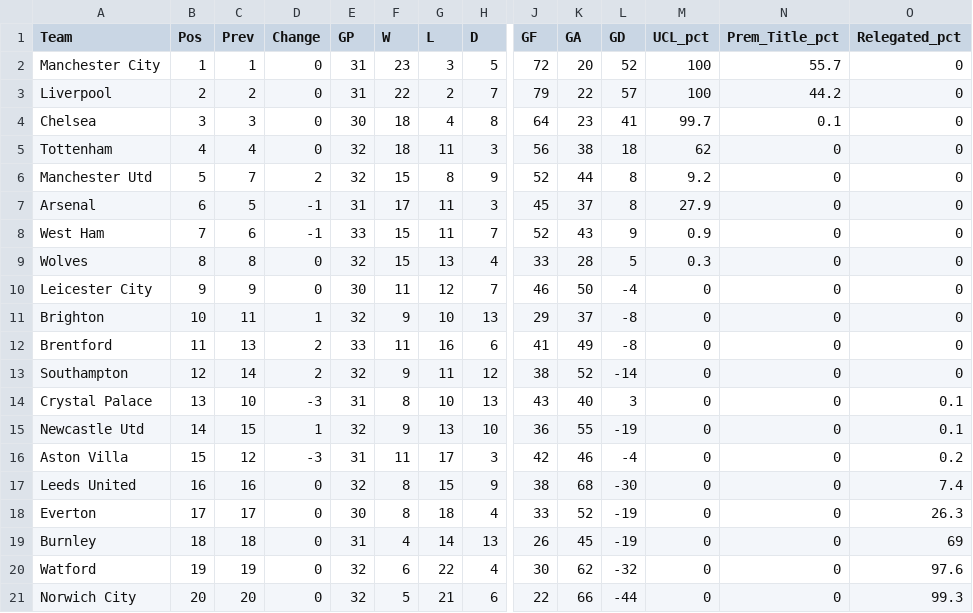
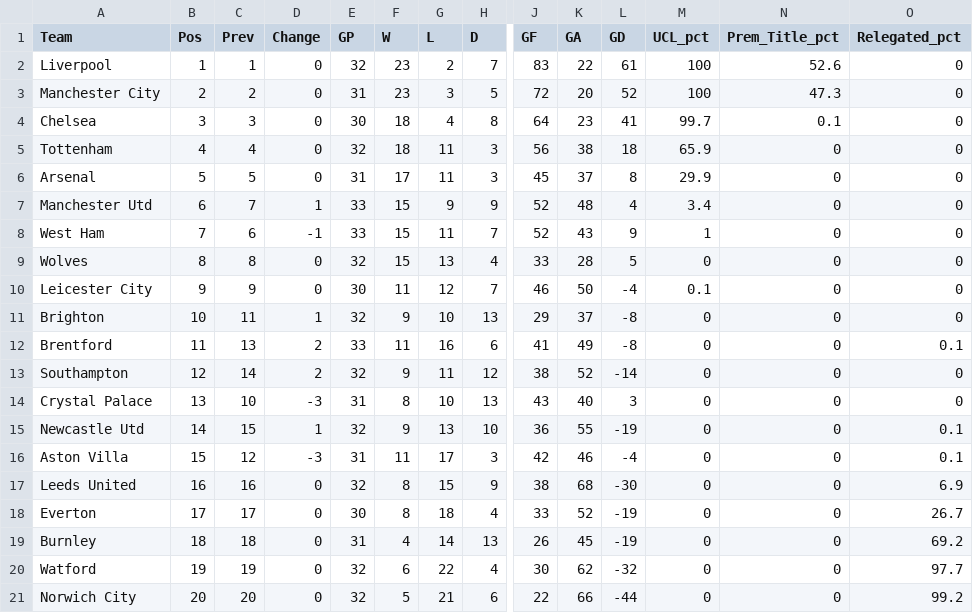
Before and after one commit to weaversd/EPL_2021-2022, a CSV file: current_table_output/Matchweek_33_table.csv, drawn as a sheet; only a part is shown, gaps mark what is left out; removed rows and columns are numbered as before the commit, all else as after; rows hold the shown columns only; the diff names each change by its address in the sheet, - before the commit and + after, or states it on an @@ line.

```diff
--- a/current_table_output/Matchweek_33_table.csv
+++ b/current_table_output/Matchweek_33_table.csv
+row 2: Liverpool | 1 | 1 | 0 | 32 | 23 | 2 | 7 | 83 | 22 | 61 | 100 | 52.6 | 0
-B3 (Pos): 1
+B3 (Pos): 2
-C3 (Prev): 1
+C3 (Prev): 2
-N3 (Prem_Title_pct): 55.7
+N3 (Prem_Title_pct): 47.3
-row 3: Liverpool | 2 | 2 | 0 | 31 | 22 | 2 | 7 | 79 | 22 | 57 | 100 | 44.2 | 0
-M5 (UCL_pct): 62
+M5 (UCL_pct): 65.9
-row 6: Manchester Utd | 5 | 7 | 2 | 32 | 15 | 8 | 9 | 52 | 44 | 8 | 9.2 | 0 | 0
-B6 (Pos): 6
+B6 (Pos): 5
-D6 (Change): -1
+D6 (Change): 0
-M6 (UCL_pct): 27.9
+M6 (UCL_pct): 29.9
+row 7: Manchester Utd | 6 | 7 | 1 | 33 | 15 | 9 | 9 | 52 | 48 | 4 | 3.4 | 0 | 0
-M8 (UCL_pct): 0.9
+M8 (UCL_pct): 1
-M9 (UCL_pct): 0.3
+M9 (UCL_pct): 0
-M10 (UCL_pct): 0
+M10 (UCL_pct): 0.1
-O12 (Relegated_pct): 0
+O12 (Relegated_pct): 0.1
-O14 (Relegated_pct): 0.1
+O14 (Relegated_pct): 0
-O16 (Relegated_pct): 0.2
+O16 (Relegated_pct): 0.1
-O17 (Relegated_pct): 7.4
+O17 (Relegated_pct): 6.9
-O18 (Relegated_pct): 26.3
+O18 (Relegated_pct): 26.7
-O19 (Relegated_pct): 69
+O19 (Relegated_pct): 69.2
-O20 (Relegated_pct): 97.6
+O20 (Relegated_pct): 97.7
-O21 (Relegated_pct): 99.3
+O21 (Relegated_pct): 99.2
```
Also changed, not shown: SPI_tables/Matchweek_33_SPI.csv, 34 other files.
